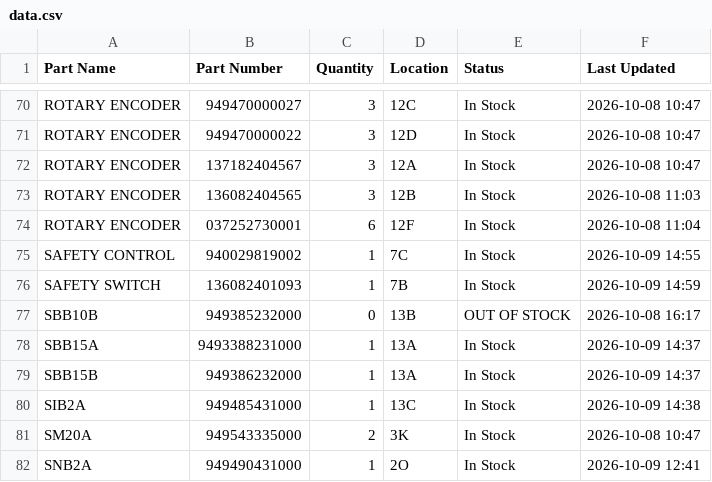
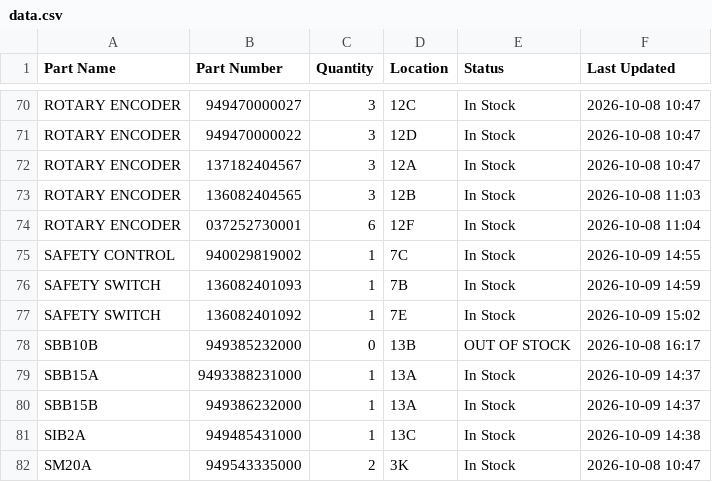
Before and after one commit to salmanaziz859-star/tms-stock, a CSV file: data.csv, drawn as a sheet; only a part is shown, gaps mark what is left out; the shorter side is filled out with more unchanged rows; the diff names each change by its address in the sheet, - before the commit and + after, or states it on an @@ line.

Commit message:
Stock update 2026-10-09 15:02

```diff
--- a/data.csv
+++ b/data.csv
+row 77: SAFETY SWITCH | 136082401092 | 1 | 7E | In Stock | 2026-10-09 15:02
```
Also changed, not shown: 1 other file.
